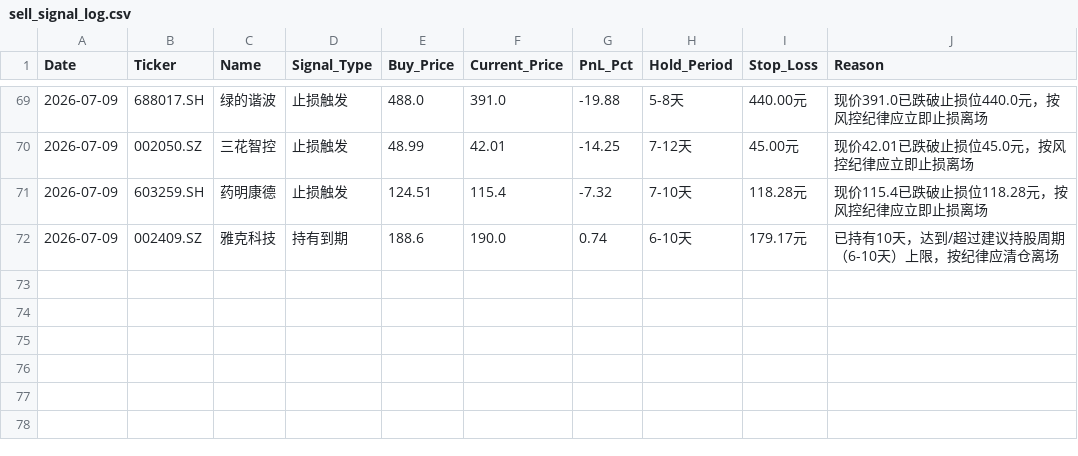
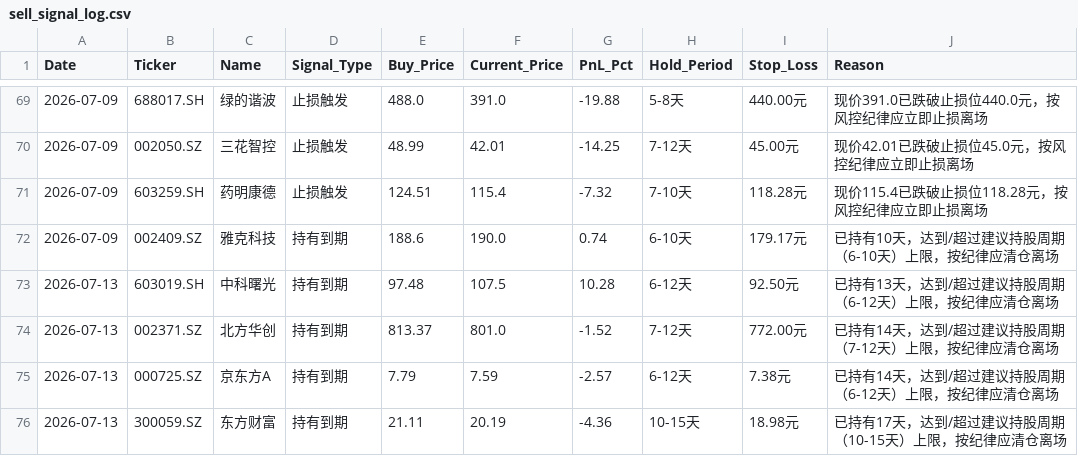
Before and after one commit to wijouyang-lab/a, a CSV file: sell_signal_log.csv, drawn as a sheet; only a part is shown, gaps mark what is left out.

```diff
--- a/sell_signal_log.csv
+++ b/sell_signal_log.csv
@@ -72 +72,5 @@ Date,Ticker,Name,Signal_Type,Buy_Price,Current_Price,PnL_Pct,Hold_Period,Stop_Lo
 2026-07-09,002409.SZ,雅克科技,持有到期,188.6,190.0,0.74,6-10天,179.17元,已持有10天，达到/超过建议持股周期（6-10天）上限，按纪律应清仓离场
+2026-07-13,603019.SH,中科曙光,持有到期,97.48,107.5,10.28,6-12天,92.50元,已持有13天，达到/超过建议持股周期（6-12天）上限，按纪律应清仓离场
+2026-07-13,002371.SZ,北方华创,持有到期,813.37,801.0,-1.52,7-12天,772.00元,已持有14天，达到/超过建议持股周期（7-12天）上限，按纪律应清仓离场
+2026-07-13,000725.SZ,京东方A,持有到期,7.79,7.59,-2.57,6-12天,7.38元,已持有14天，达到/超过建议持股周期（6-12天）上限，按纪律应清仓离场
+2026-07-13,300059.SZ,东方财富,持有到期,21.11,20.19,-4.36,10-15天,18.98元,已持有17天，达到/超过建议持股周期（10-15天）上限，按纪律应清仓离场
```
Also changed, not shown: review_history.csv, trade_history.csv, 1 other file.
